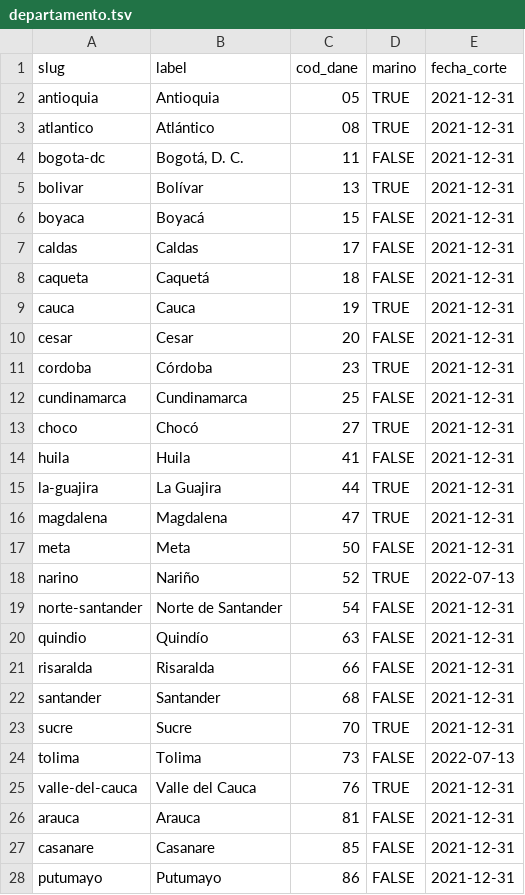
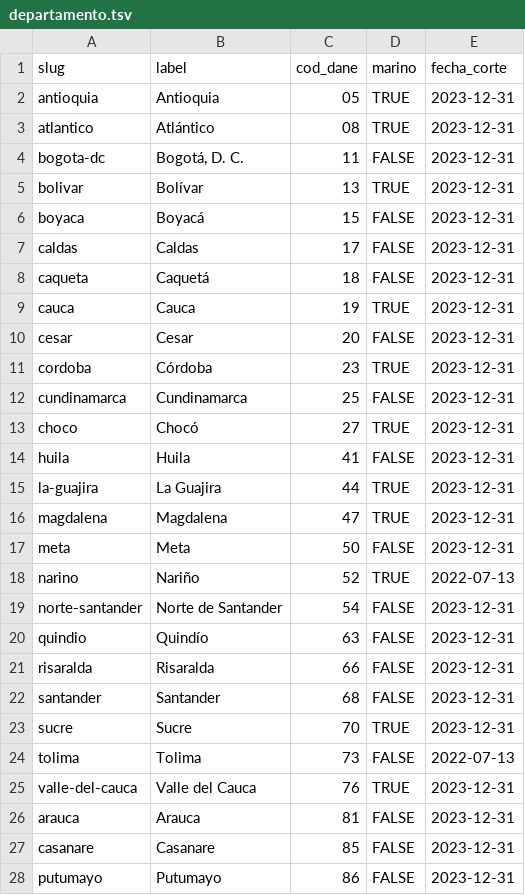
Before and after one commit to datasketch/sibdata, a TSV file: data-raw/db-cifras-sib/departamento.tsv, drawn as a sheet; only a part is shown; the diff covers the shown part only.

```diff
--- a/data-raw/db-cifras-sib/departamento.tsv
+++ b/data-raw/db-cifras-sib/departamento.tsv
@@ -1,28 +1,28 @@
 slug	label	cod_dane	marino	fecha_corte
-antioquia	Antioquia	05	TRUE	2021-12-31
-atlantico	Atlántico	08	TRUE	2021-12-31
-bogota-dc	Bogotá, D. C.	11	FALSE	2021-12-31
-bolivar	Bolívar	13	TRUE	2021-12-31
-boyaca	Boyacá	15	FALSE	2021-12-31
-caldas	Caldas	17	FALSE	2021-12-31
-caqueta	Caquetá	18	FALSE	2021-12-31
-cauca	Cauca	19	TRUE	2021-12-31
-cesar	Cesar	20	FALSE	2021-12-31
-cordoba	Córdoba	23	TRUE	2021-12-31
-cundinamarca	Cundinamarca	25	FALSE	2021-12-31
-choco	Chocó	27	TRUE	2021-12-31
-huila	Huila	41	FALSE	2021-12-31
-la-guajira	La Guajira	44	TRUE	2021-12-31
-magdalena	Magdalena	47	TRUE	2021-12-31
-meta	Meta	50	FALSE	2021-12-31
+antioquia	Antioquia	05	TRUE	2023-12-31
+atlantico	Atlántico	08	TRUE	2023-12-31
+bogota-dc	Bogotá, D. C.	11	FALSE	2023-12-31
+bolivar	Bolívar	13	TRUE	2023-12-31
+boyaca	Boyacá	15	FALSE	2023-12-31
+caldas	Caldas	17	FALSE	2023-12-31
+caqueta	Caquetá	18	FALSE	2023-12-31
+cauca	Cauca	19	TRUE	2023-12-31
+cesar	Cesar	20	FALSE	2023-12-31
+cordoba	Córdoba	23	TRUE	2023-12-31
+cundinamarca	Cundinamarca	25	FALSE	2023-12-31
+choco	Chocó	27	TRUE	2023-12-31
+huila	Huila	41	FALSE	2023-12-31
+la-guajira	La Guajira	44	TRUE	2023-12-31
+magdalena	Magdalena	47	TRUE	2023-12-31
+meta	Meta	50	FALSE	2023-12-31
 narino	Nariño	52	TRUE	2022-07-13
-norte-santander	Norte de Santander	54	FALSE	2021-12-31
-quindio	Quindío	63	FALSE	2021-12-31
-risaralda	Risaralda	66	FALSE	2021-12-31
-santander	Santander	68	FALSE	2021-12-31
-sucre	Sucre	70	TRUE	2021-12-31
+norte-santander	Norte de Santander	54	FALSE	2023-12-31
+quindio	Quindío	63	FALSE	2023-12-31
+risaralda	Risaralda	66	FALSE	2023-12-31
+santander	Santander	68	FALSE	2023-12-31
+sucre	Sucre	70	TRUE	2023-12-31
 tolima	Tolima	73	FALSE	2022-07-13
-valle-del-cauca	Valle del Cauca	76	TRUE	2021-12-31
-arauca	Arauca	81	FALSE	2021-12-31
-casanare	Casanare	85	FALSE	2021-12-31
-putumayo	Putumayo	86	FALSE	2021-12-31
+valle-del-cauca	Valle del Cauca	76	TRUE	2023-12-31
+arauca	Arauca	81	FALSE	2023-12-31
+casanare	Casanare	85	FALSE	2023-12-31
+putumayo	Putumayo	86	FALSE	2023-12-31
```
Also changed, not shown: 6 edited cells elsewhere in this file, data-raw/db-cifras-sib/estimada.tsv, data-raw/db-cifras-sib/municipio.tsv, 45 other files.
